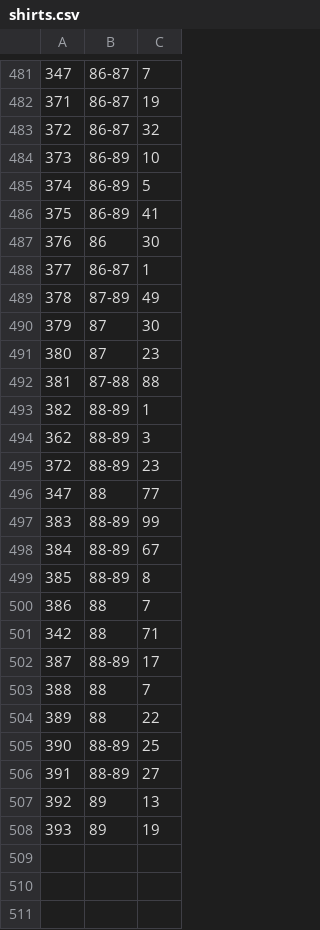
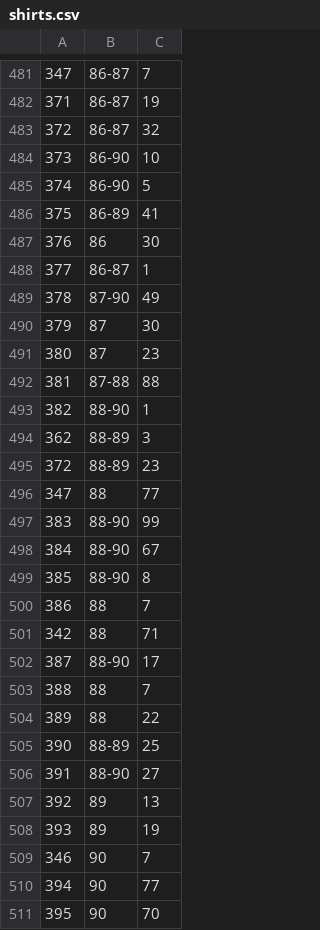
Before and after one commit to asalamon74/ztemezszam, a CSV file: app/src/main/res/raw/shirts.csv, drawn as a sheet; only a part is shown, gaps mark what is left out; the diff covers the shown part only.

```diff
--- a/app/src/main/res/raw/shirts.csv
+++ b/app/src/main/res/raw/shirts.csv
@@ -483,4 +483,4 @@
 372,86-87,32
-373,86-89,10
-374,86-89,5
+373,86-90,10
+374,86-90,5
 375,86-89,41
@@ -488,3 +488,3 @@
 377,86-87,1
-378,87-89,49
+378,87-90,49
 379,87,30
@@ -492,3 +492,3 @@
 381,87-88,88
-382,88-89,1
+382,88-90,1
 362,88-89,3
@@ -496,8 +496,8 @@
 347,88,77
-383,88-89,99
-384,88-89,67
-385,88-89,8
+383,88-90,99
+384,88-90,67
+385,88-90,8
 386,88,7
 342,88,71
-387,88-89,17
+387,88-90,17
 388,88,7
@@ -505,4 +505,7 @@
 390,88-89,25
-391,88-89,27
+391,88-90,27
 392,89,13
 393,89,19
+346,90,7
+394,90,77
+395,90,70
```
Also changed, not shown: 12 added rows and 3 edited cells elsewhere in this file, app/src/main/res/raw/players.csv, app/src/main/res/raw/seasons.csv.
